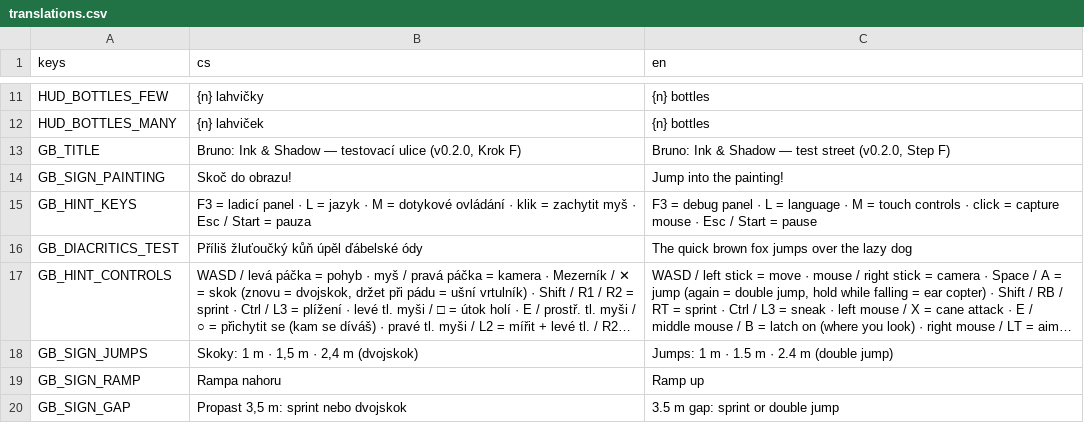
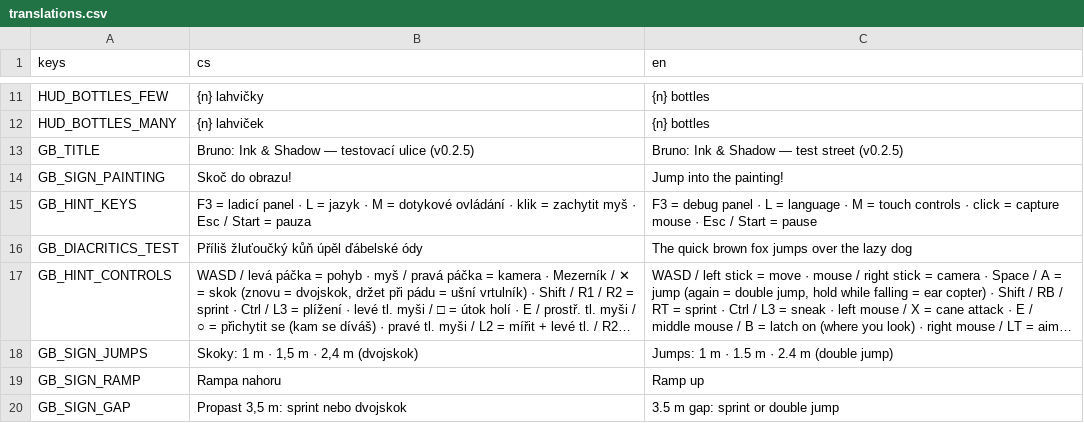
Before and after one commit to slimaksmazeny/bruno-ink-and-shadow, a CSV file: game/localization/translations.csv, drawn as a sheet; only a part is shown, gaps mark what is left out; long unchanged cells end in ….

```diff
--- a/game/localization/translations.csv
+++ b/game/localization/translations.csv
@@ -12,3 +12,3 @@ HUD_BOTTLES_FEW,{n} lahvičky,{n} bottles
 HUD_BOTTLES_MANY,{n} lahviček,{n} bottles
-GB_TITLE,"Bruno: Ink & Shadow — testovací ulice (v0.2.0, Krok F)","Bruno: Ink & Shadow — test street (v0.2.0, Step F)"
+GB_TITLE,"Bruno: Ink & Shadow — testovací ulice (v0.2.5)","Bruno: Ink & Shadow — test street (v0.2.5)"
 GB_SIGN_PAINTING,Skoč do obrazu!,Jump into the painting!
```
Also changed, not shown: 9 other files.
